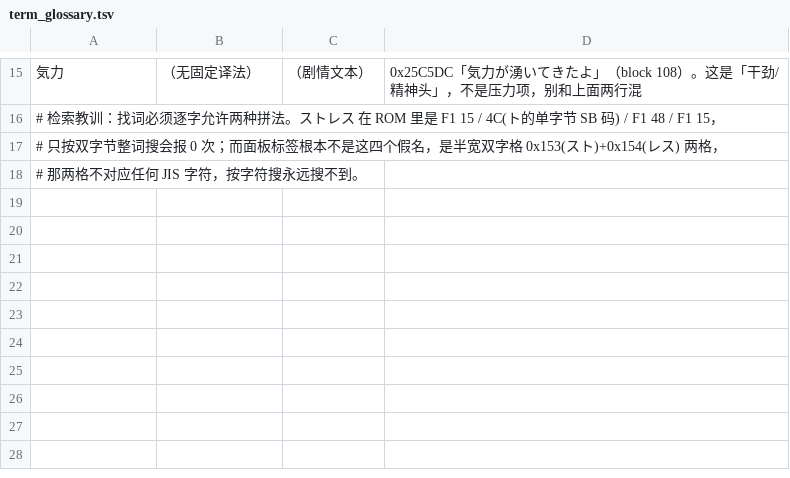
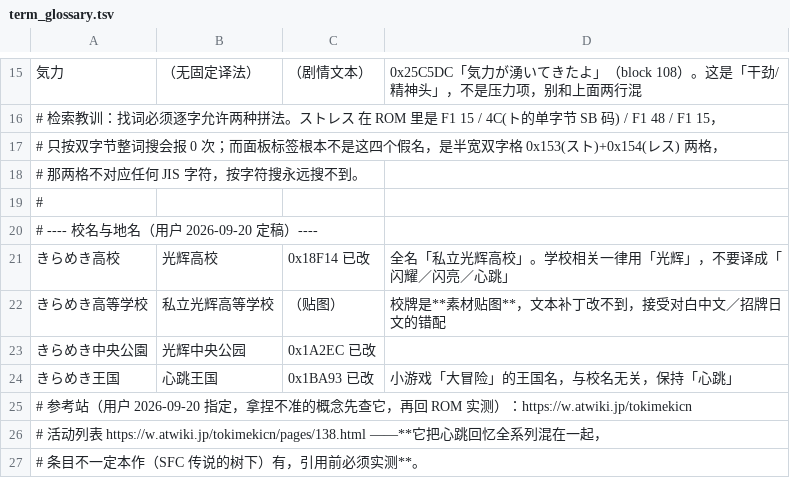
Before and after one commit to vimac/sfc-tokimeki-memorial-zh-localization, a TSV file: translations/term_glossary.tsv, drawn as a sheet; only a part is shown, gaps mark what is left out.

Commit message:
口径定稿：迷子=走失童、伊集院丽身份写法、校名光辉高校，并把「全量回填汉字码表」写成规则
维护者 2026-09-20 定下的四条口径，全部落在文档层，不涉及 ROM 改动，故未重建：
- 迷子 由「走丢的孩子」压成「走失童」（名片宽度紧），并在人名表头立了通则。
- 伊集院レイ：公开身份＝理事长孙子、以男学生身份出现，好感度上升后才露馅、告白结局点破；
  露馅句按女性口吻翻，不可一律当男生写。
- 校名定为「光辉高校」（全名 私立光辉高校），已改的 0x18F14 / 0x1A2EC 两行与此一致；
  校牌是贴图，接受对白中文／招牌日文的错配；小游戏「心跳王国」与校名无关，保持原译。
- AGENTS.md §六 #15 升级为「整表回填汉字码表」：实测 stock 3,510 索引里 3,015 个是汉字格，
  分 A/B/C 三档（异体替换语义保持·随时可做／改指无关字·须等引用译完／假名带·假名清零后）；
  #16 记入 pending.json 实测 25,769 段 / 74,386 汉字位置 / 1,254 个不同日文汉字
  （80% 频次 222 字、90% 362、99% 856），已拥有 485。
- 参考站 https://w.atwiki.jp/tokimekicn（活动列表 pages/138.html）写入术语表，
  并标注它混收全系列、引用前须回 ROM 实测。

```diff
--- a/translations/term_glossary.tsv
+++ b/translations/term_glossary.tsv
@@ -18 +18,10 @@
 # 那两格不对应任何 JIS 字符，按字符搜永远搜不到。
+#
+# ---- 校名与地名（用户 2026-09-20 定稿）----
+きらめき高校	光辉高校	0x18F14 已改	全名「私立光辉高校」。学校相关一律用「光辉」，不要译成「闪耀／闪亮／心跳」
+きらめき高等学校	私立光辉高等学校	（贴图）	校牌是**素材贴图**，文本补丁改不到，接受对白中文／招牌日文的错配
+きらめき中央公園	光辉中央公园	0x1A2EC 已改	
+きらめき王国	心跳王国	0x1BA93 已改	小游戏「大冒险」的王国名，与校名无关，保持「心跳」
+# 参考站（用户 2026-09-20 指定，拿捏不准的概念先查它，再回 ROM 实测）：https://w.atwiki.jp/tokimekicn
+#   活动列表 https://w.atwiki.jp/tokimekicn/pages/138.html ——**它把心跳回忆全系列混在一起，
+#   条目不一定本作（SFC 传说的树下）有，引用前必须实测**。
```
Also changed, not shown: translations/name_glossary.tsv, 1 other file.
